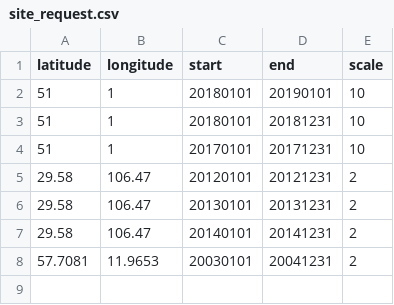
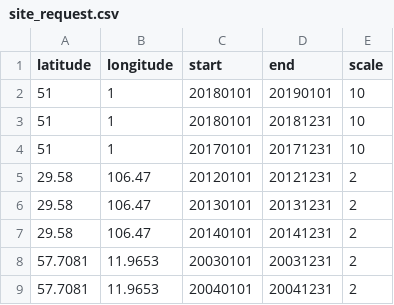
Before and after one commit to sunt05/ERA5-downloader, a CSV file: site_request.csv, drawn as a sheet.

Commit message:
Update site_request.csv

```diff
--- a/site_request.csv
+++ b/site_request.csv
@@ -7,2 +7,3 @@ latitude,longitude,start,end,scale
 29.58,106.47,20140101,20141231,2
-57.7081,11.9653,20030101,20041231,2
+57.7081,11.9653,20030101,20031231,2
+57.7081,11.9653,20040101,20041231,2
```
